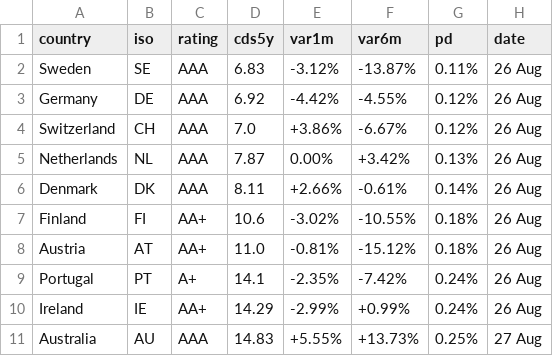
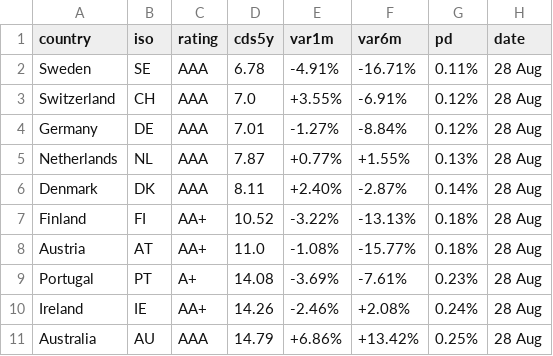
Before and after one commit to rafargb-tech/cds-panel, a CSV file: sovereign_cds.csv, drawn as a sheet; only a part is shown; the diff covers the shown part only.

```diff
--- a/sovereign_cds.csv
+++ b/sovereign_cds.csv
@@ -1,11 +1,11 @@
 country,iso,rating,cds5y,var1m,var6m,pd,date
-Sweden,SE,AAA,6.83,-3.12%,-13.87%,0.11%,26 Aug
-Germany,DE,AAA,6.92,-4.42%,-4.55%,0.12%,26 Aug
-Switzerland,CH,AAA,7.0,+3.86%,-6.67%,0.12%,26 Aug
-Netherlands,NL,AAA,7.87,0.00%,+3.42%,0.13%,26 Aug
-Denmark,DK,AAA,8.11,+2.66%,-0.61%,0.14%,26 Aug
-Finland,FI,AA+,10.6,-3.02%,-10.55%,0.18%,26 Aug
-Austria,AT,AA+,11.0,-0.81%,-15.12%,0.18%,26 Aug
-Portugal,PT,A+,14.1,-2.35%,-7.42%,0.24%,26 Aug
-Ireland,IE,AA+,14.29,-2.99%,+0.99%,0.24%,26 Aug
-Australia,AU,AAA,14.83,+5.55%,+13.73%,0.25%,27 Aug
+Sweden,SE,AAA,6.78,-4.91%,-16.71%,0.11%,28 Aug
+Switzerland,CH,AAA,7.0,+3.55%,-6.91%,0.12%,28 Aug
+Germany,DE,AAA,7.01,-1.27%,-8.84%,0.12%,28 Aug
+Netherlands,NL,AAA,7.87,+0.77%,+1.55%,0.13%,28 Aug
+Denmark,DK,AAA,8.11,+2.40%,-2.87%,0.14%,28 Aug
+Finland,FI,AA+,10.52,-3.22%,-13.13%,0.18%,28 Aug
+Austria,AT,AA+,11.0,-1.08%,-15.77%,0.18%,28 Aug
+Portugal,PT,A+,14.08,-3.69%,-7.61%,0.23%,28 Aug
+Ireland,IE,AA+,14.26,-2.46%,+2.08%,0.24%,28 Aug
+Australia,AU,AAA,14.79,+6.86%,+13.42%,0.25%,28 Aug
```
Also changed, not shown: 79 edited cells elsewhere in this file, 2 other files.
